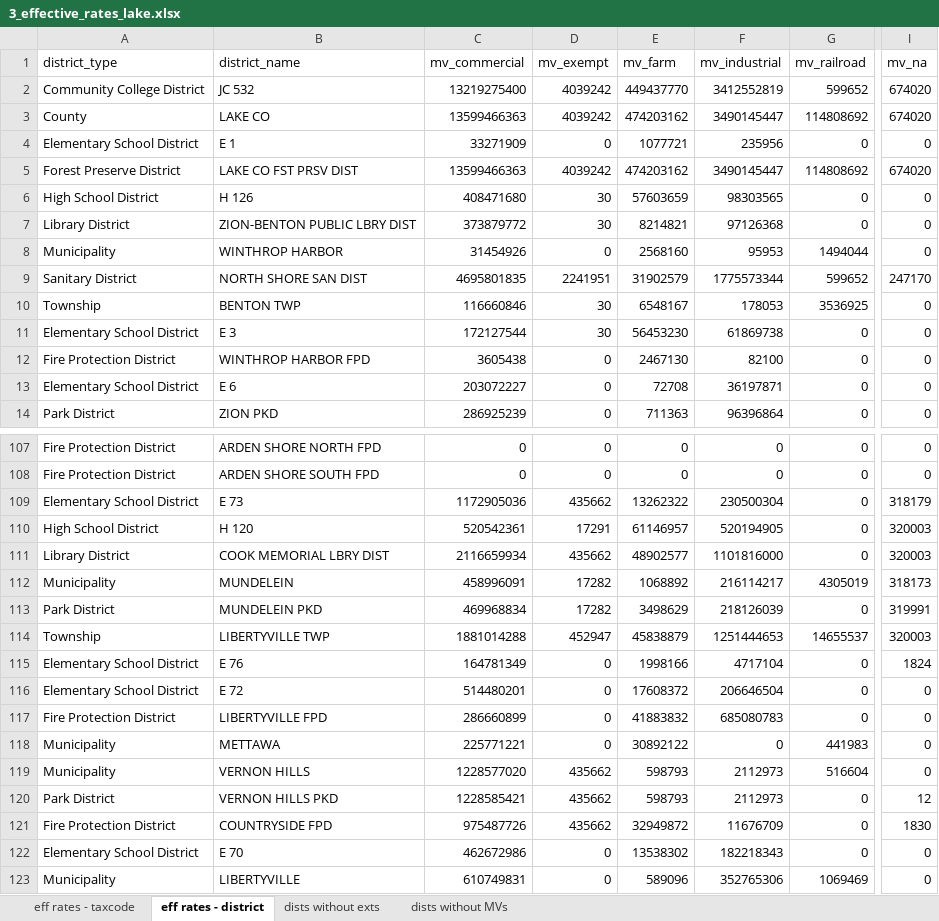
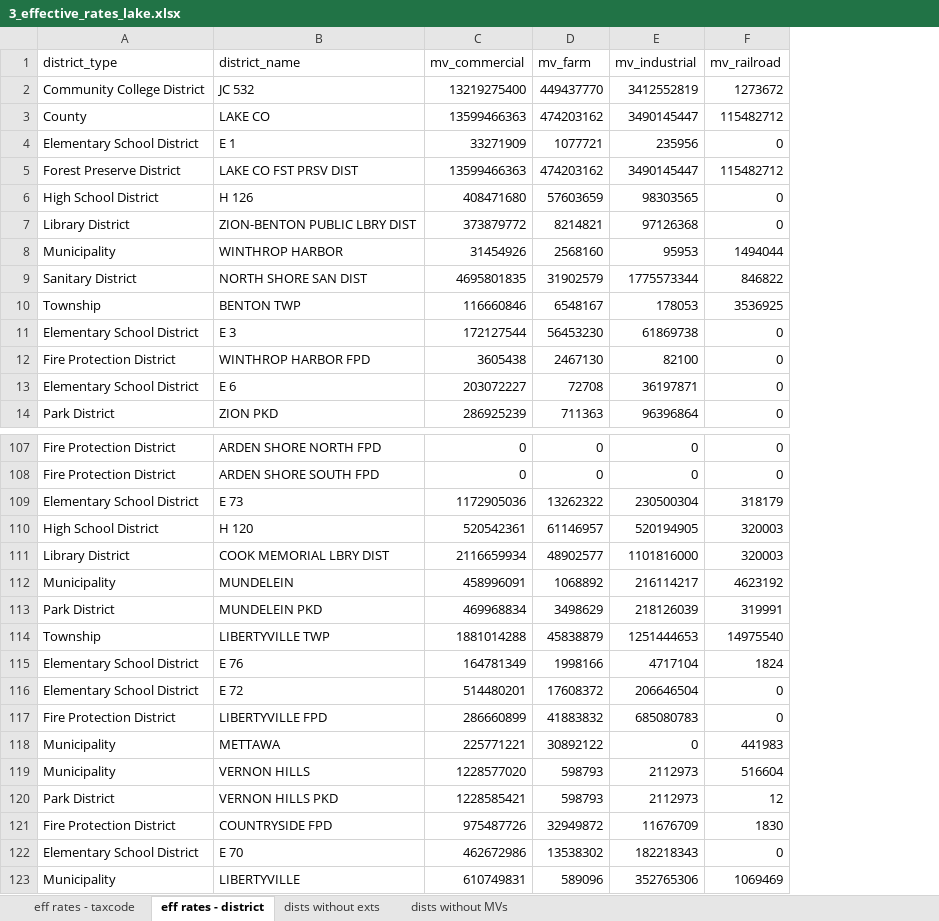
Before and after one commit to AbahlsCMAP/effective_property_tax, an Excel workbook: outputs/3_effective_rates_lake.xlsx, sheet eff rates - district, drawn as a sheet; only a part is shown, gaps mark what is left out; values as stored, in another font and other column widths than the file's, no borders; removed rows and columns are numbered as before the commit, all else as after; the diff covers the shown part only; the diff names each change by its address in the sheet, - before the commit and + after, or states it on an @@ line.

```diff
--- a/outputs/3_effective_rates_lake.xlsx (sheet eff rates - district)
+++ b/outputs/3_effective_rates_lake.xlsx (sheet eff rates - district)
-column D (mv_exempt), rows 2-14: 4039242 | 4039242 | 0 | 4039242 | 30 | 30 | 0 | 2241951 | 30 | 30 | 0 | 0 | 0; rows 107-123: 0 | 0 | 435662 | 17291 | 435662 | 17282 | 17282 | 452947 | 0 | 0 | 0 | 0 | 435662 | 435662 | 435662 | 0 | 0
-column I (mv_na), rows 2-14: 674020 | 674020 | 0 | 674020 | 0 | 0 | 0 | 247170 | 0 | 0 | 0 | 0 | 0; rows 107-123: 0 | 0 | 318179 | 320003 | 320003 | 318173 | 319991 | 320003 | 1824 | 0 | 0 | 0 | 0 | 12 | 1830 | 0 | 0
-F2 (mv_railroad): 599652
+F2 (mv_railroad): 1273672
-F3 (mv_railroad): 114808692
+F3 (mv_railroad): 115482712
-F5 (mv_railroad): 114808692
+F5 (mv_railroad): 115482712
-F9 (mv_railroad): 599652
+F9 (mv_railroad): 846822
-F109 (mv_railroad): 0
+F109 (mv_railroad): 318179
-F110:F111 (mv_railroad): 0
+F110:F111 (mv_railroad): 320003
-F112 (mv_railroad): 4305019
+F112 (mv_railroad): 4623192
-F113 (mv_railroad): 0
+F113 (mv_railroad): 319991
-F114 (mv_railroad): 14655537
+F114 (mv_railroad): 14975540
-F115 (mv_railroad): 0
+F115 (mv_railroad): 1824
-F120 (mv_railroad): 0
+F120 (mv_railroad): 12
-F121 (mv_railroad): 0
+F121 (mv_railroad): 1830
```
Also changed, not shown: 15 edited cells elsewhere in this sheet, sheet dists without exts, outputs/3_effective_rates_cook.xlsx, outputs/3_effective_rates_dupage.xlsx, 17 other files.
